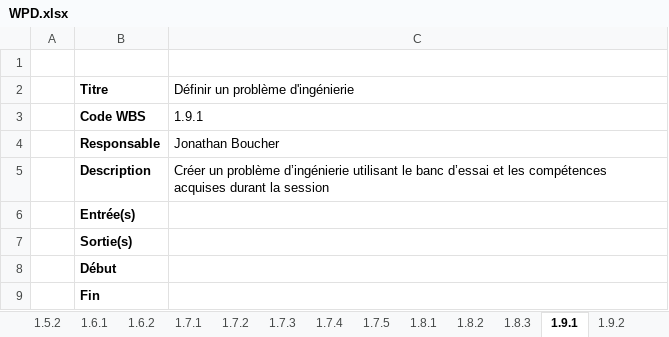
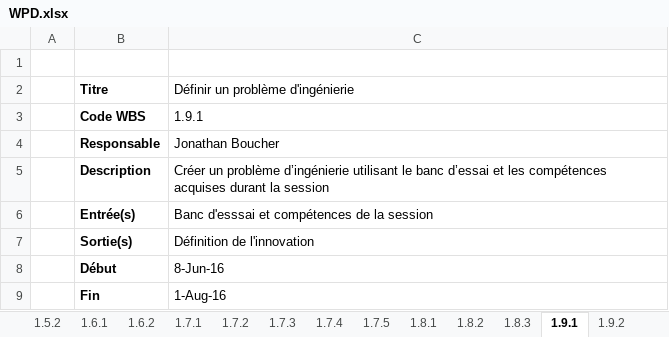
Before and after one commit to bmaxb/projet_s4, an Excel workbook: gestion/WPD.xlsx, sheet 1.9.1, drawn as a sheet; values as stored, in another font and other column widths than the file's, no borders; the diff names each change by its address in the sheet, - before the commit and + after, or states it on an @@ line.

```diff
--- a/gestion/WPD.xlsx (sheet 1.9.1)
+++ b/gestion/WPD.xlsx (sheet 1.9.1)
-C6 (Définir un problème d'ingénierie): (empty)
+C6 (Définir un problème d'ingénierie): Banc d'esssai et compétences de la session
-C7 (Définir un problème d'ingénierie): (empty)
+C7 (Définir un problème d'ingénierie): Définition de l'innovation
-C8 (Définir un problème d'ingénierie): (empty)
+C8 (Définir un problème d'ingénierie): 8-Jun-16
-C9 (Définir un problème d'ingénierie): (empty)
+C9 (Définir un problème d'ingénierie): 1-Aug-16
```
Also changed, not shown: sheet 1.9.3, sheet 1.9.2, sheet 1.9.4.
